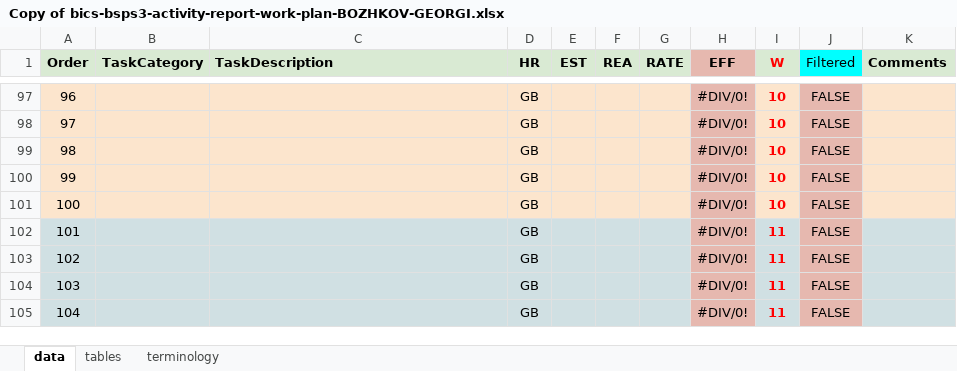
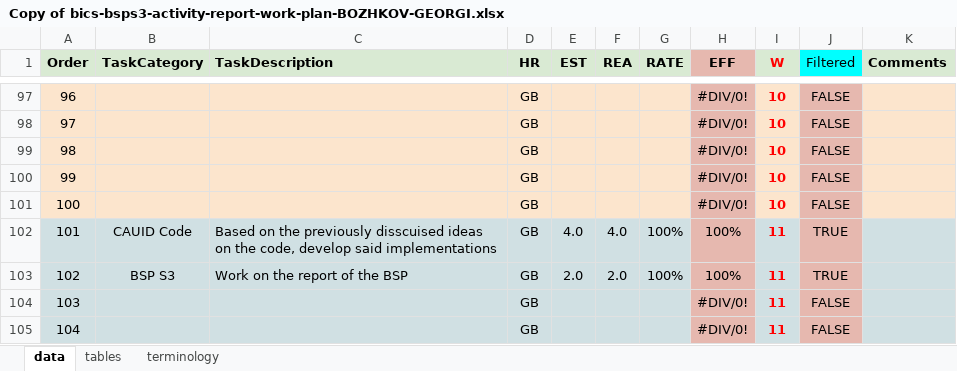
Before and after one commit to gbozhkov/BSP-S2-Blueprint, an Excel workbook: Copy of bics-bsps3-activity-report-work-plan-BOZHKOV-GEORGI.xlsx, sheet data, drawn as a sheet; only a part is shown, gaps mark what is left out; values as stored, in another font and other column widths than the file's, no borders; the diff names each change by its address in the sheet, - before the commit and + after, or states it on an @@ line.

Commit message:
Add files via upload

```diff
--- a/Copy of bics-bsps3-activity-report-work-plan-BOZHKOV-GEORGI.xlsx (sheet data)
+++ b/Copy of bics-bsps3-activity-report-work-plan-BOZHKOV-GEORGI.xlsx (sheet data)
-B102 (TaskCategory): (empty)
+B102 (TaskCategory): CAUID Code
-C102 (TaskDescription): (empty)
+C102 (TaskDescription): Based on the previously disscuised ideas on the code, develop said implementations
-E102 (EST): (empty)
+E102 (EST): 4.0
-F102 (REA): (empty)
+F102 (REA): 4.0
-G102:G103 (RATE): (empty)
+G102:G103 (RATE): 100%
-H102:H103 (EFF): #DIV/0!
+H102:H103 (EFF): 100%
-J102:J103 (Filtered): FALSE
+J102:J103 (Filtered): TRUE
-B103 (TaskCategory): (empty)
+B103 (TaskCategory): BSP S3
-C103 (TaskDescription): (empty)
+C103 (TaskDescription): Work on the report of the BSP
-E103 (EST): (empty)
+E103 (EST): 2.0
-F103 (REA): (empty)
+F103 (REA): 2.0
```
